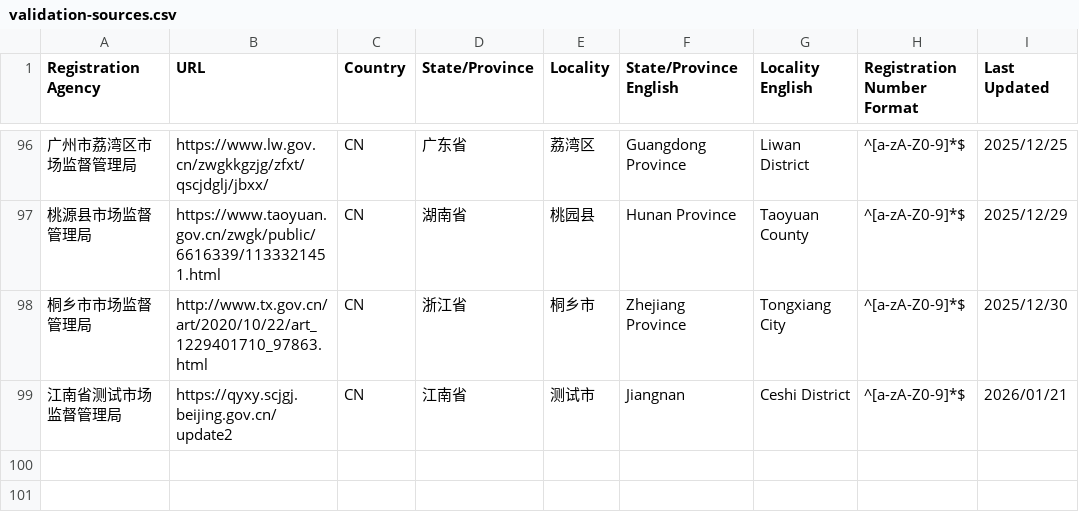
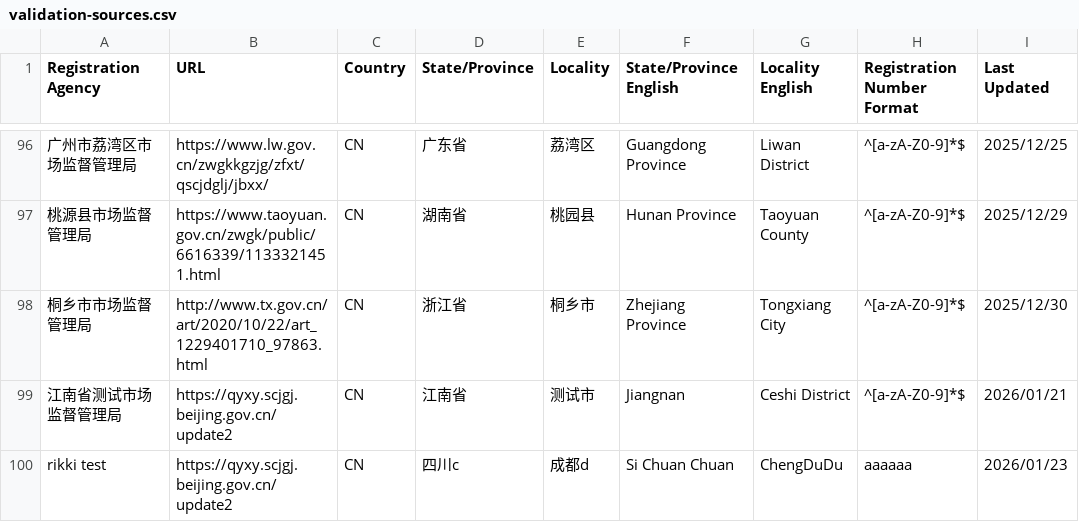
Before and after one commit to PalosChen/validation_data, a CSV file: validation-sources.csv, drawn as a sheet; only a part is shown, gaps mark what is left out; the diff names each change by its address in the sheet, - before the commit and + after, or states it on an @@ line.

Commit message:
Update registration agency: rikki test

```diff
--- a/validation-sources.csv
+++ b/validation-sources.csv
+row 100: rikki test | https://qyxy.scjgj.beijing.gov.cn/update2 | CN | 四川c | 成都d | Si Chuan Chuan | ChengDuDu | aaaaaa | 2026/01/23
```
